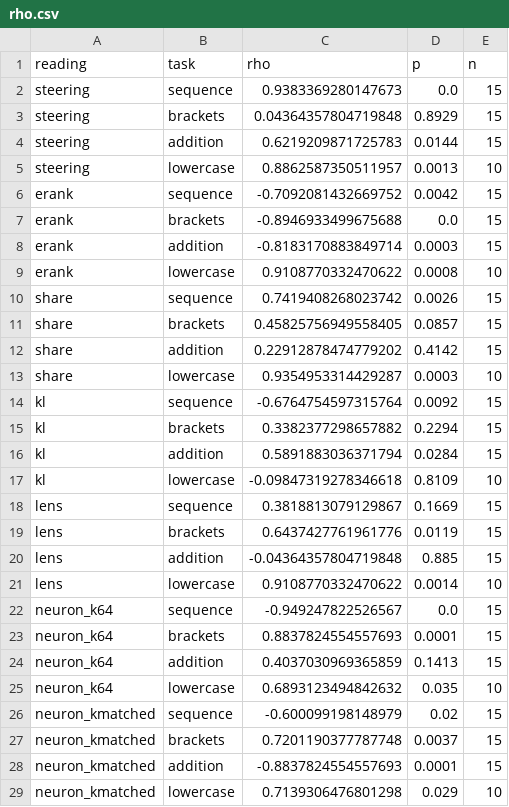
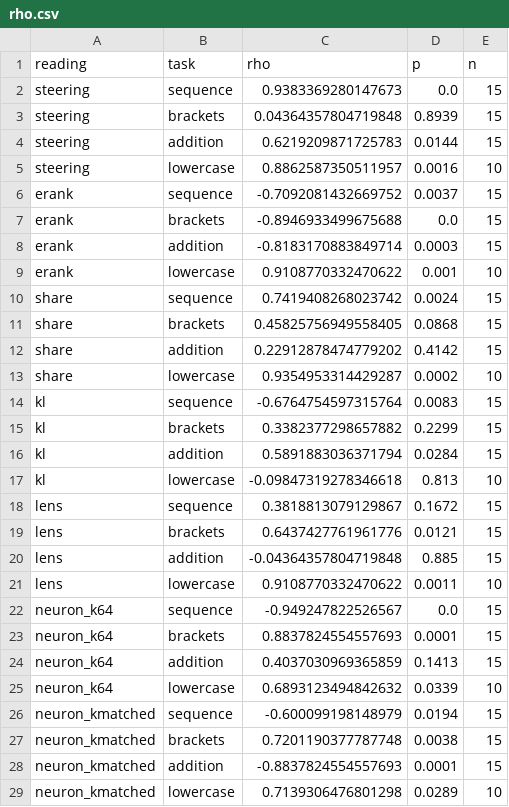
Before and after one commit to edwinagnew/commute-vpd, a CSV file: experiments/reuse_dial/figures/rho.csv, drawn as a sheet; only a part is shown; the diff covers the shown part only.

```diff
--- a/experiments/reuse_dial/figures/rho.csv
+++ b/experiments/reuse_dial/figures/rho.csv
@@ -2,21 +2,21 @@ reading,task,rho,p,n
 steering,sequence,0.9383369280147673,0.0,15
-steering,brackets,0.04364357804719848,0.8929,15
+steering,brackets,0.04364357804719848,0.8939,15
 steering,addition,0.6219209871725783,0.0144,15
-steering,lowercase,0.8862587350511957,0.0013,10
-erank,sequence,-0.7092081432669752,0.0042,15
+steering,lowercase,0.8862587350511957,0.0016,10
+erank,sequence,-0.7092081432669752,0.0037,15
 erank,brackets,-0.8946933499675688,0.0,15
 erank,addition,-0.8183170883849714,0.0003,15
-erank,lowercase,0.9108770332470622,0.0008,10
-share,sequence,0.7419408268023742,0.0026,15
-share,brackets,0.45825756949558405,0.0857,15
+erank,lowercase,0.9108770332470622,0.001,10
+share,sequence,0.7419408268023742,0.0024,15
+share,brackets,0.45825756949558405,0.0868,15
 share,addition,0.22912878474779202,0.4142,15
-share,lowercase,0.9354953314429287,0.0003,10
-kl,sequence,-0.6764754597315764,0.0092,15
-kl,brackets,0.3382377298657882,0.2294,15
+share,lowercase,0.9354953314429287,0.0002,10
+kl,sequence,-0.6764754597315764,0.0083,15
+kl,brackets,0.3382377298657882,0.2299,15
 kl,addition,0.5891883036371794,0.0284,15
-kl,lowercase,-0.09847319278346618,0.8109,10
-lens,sequence,0.3818813079129867,0.1669,15
-lens,brackets,0.6437427761961776,0.0119,15
+kl,lowercase,-0.09847319278346618,0.813,10
+lens,sequence,0.3818813079129867,0.1672,15
+lens,brackets,0.6437427761961776,0.0121,15
 lens,addition,-0.04364357804719848,0.885,15
-lens,lowercase,0.9108770332470622,0.0014,10
+lens,lowercase,0.9108770332470622,0.0011,10
 neuron_k64,sequence,-0.949247822526567,0.0,15
@@ -24,6 +24,6 @@ neuron_k64,brackets,0.8837824554557693,0.0001,15
 neuron_k64,addition,0.4037030969365859,0.1413,15
-neuron_k64,lowercase,0.6893123494842632,0.035,10
-neuron_kmatched,sequence,-0.600099198148979,0.02,15
-neuron_kmatched,brackets,0.7201190377787748,0.0037,15
+neuron_k64,lowercase,0.6893123494842632,0.0339,10
+neuron_kmatched,sequence,-0.600099198148979,0.0194,15
+neuron_kmatched,brackets,0.7201190377787748,0.0038,15
 neuron_kmatched,addition,-0.8837824554557693,0.0001,15
-neuron_kmatched,lowercase,0.7139306476801298,0.029,10
+neuron_kmatched,lowercase,0.7139306476801298,0.0289,10
```
Also changed, not shown: 5 edited cells elsewhere in this file, reports/analyses/2026-11-24_analysis_p2-63-reuse-dial.md.numbers.tsv, 6 other files.
